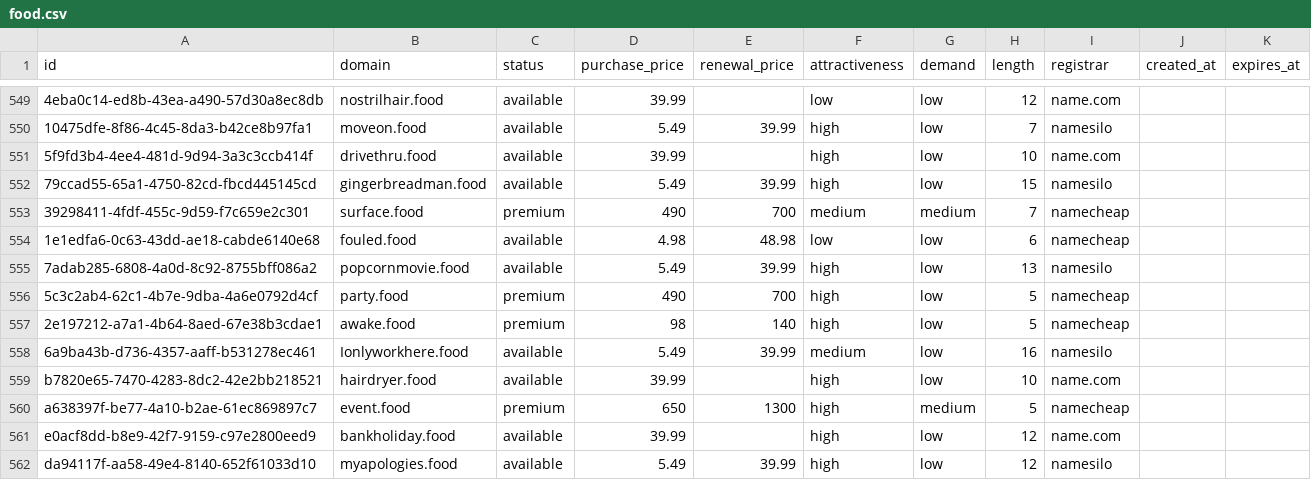
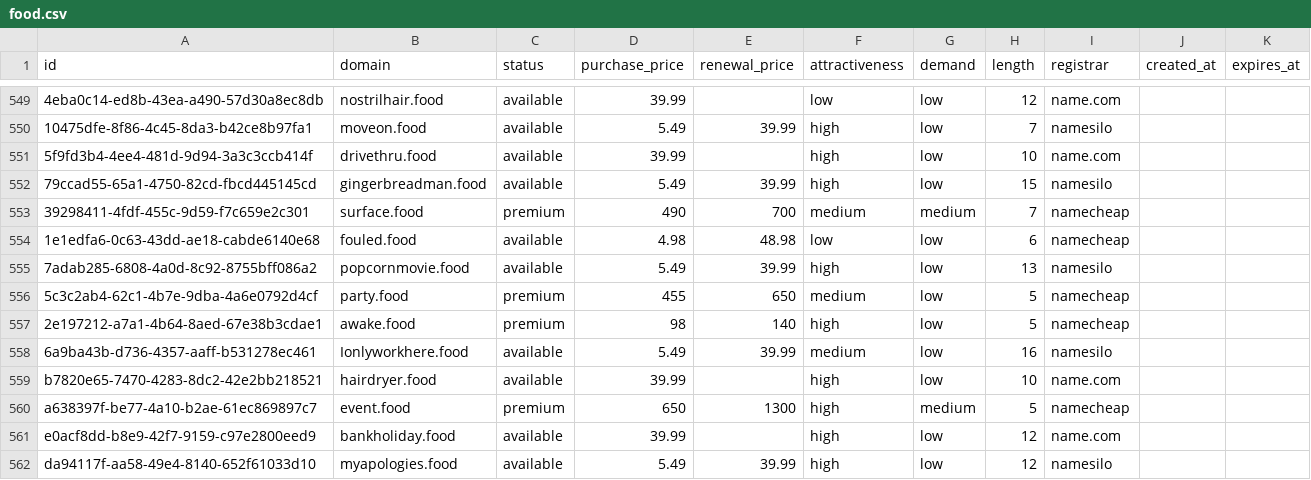
Before and after one commit to UniqueDomains/food-oneword-domains, a CSV file: food.csv, drawn as a sheet; only a part is shown, gaps mark what is left out; the diff names each change by its address in the sheet, - before the commit and + after, or states it on an @@ line.

Commit message:
Domains update

```diff
--- a/food.csv
+++ b/food.csv
-D556 (purchase_price): 490
+D556 (purchase_price): 455
-E556 (renewal_price): 700
+E556 (renewal_price): 650
-F556 (attractiveness): high
+F556 (attractiveness): medium
```
Also changed, not shown: 4 other files.
